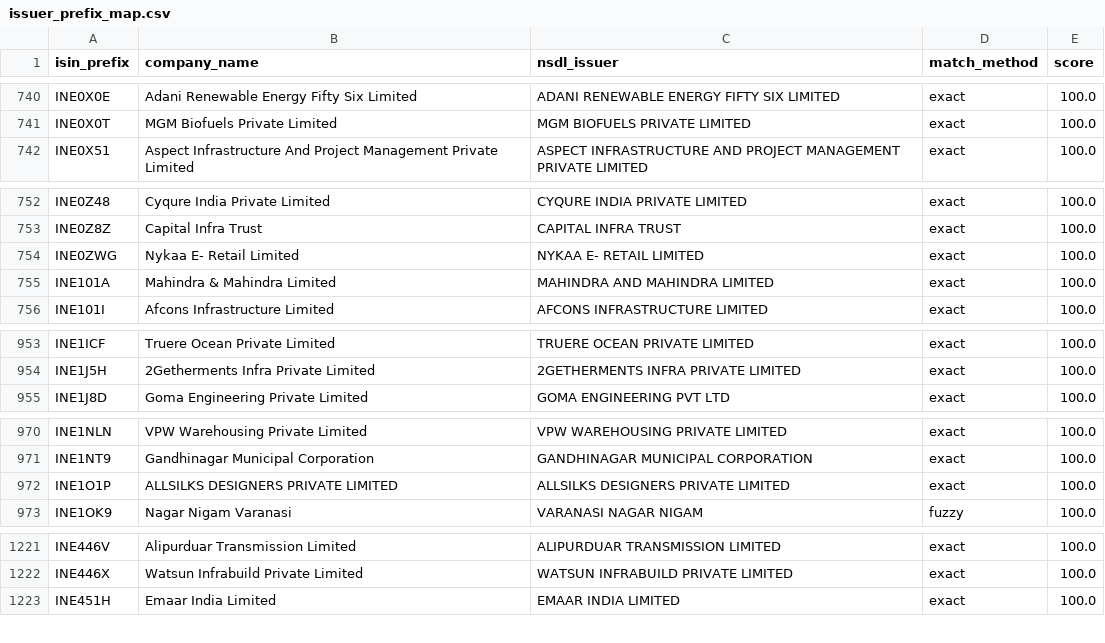
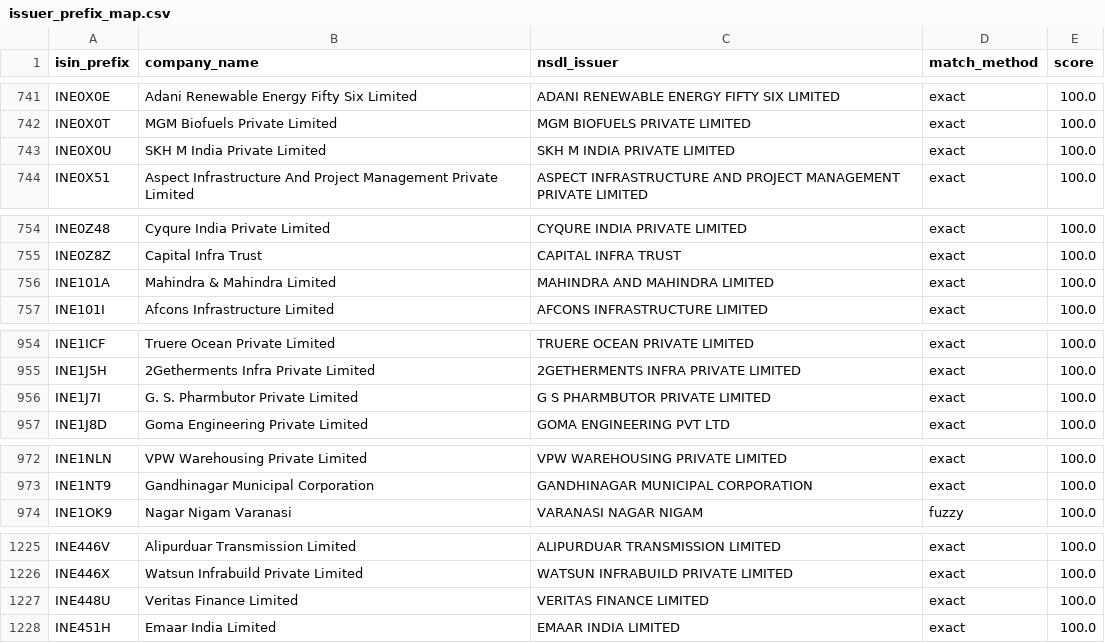
Before and after one commit to k13-spec/ratings-tool, a CSV file: data/issuer_prefix_map.csv, drawn as a sheet; only a part is shown, gaps mark what is left out; the diff covers the shown part only.

```diff
--- a/data/issuer_prefix_map.csv
+++ b/data/issuer_prefix_map.csv
@@ -741,2 +742,3 @@ INE0X0E,Adani Renewable Energy Fifty Six Limited,ADANI RENEWABLE ENERGY FIFTY SI
 INE0X0T,MGM Biofuels Private Limited,MGM BIOFUELS PRIVATE LIMITED,exact,100.0
+INE0X0U,SKH M India Private Limited,SKH M INDIA PRIVATE LIMITED,exact,100.0
 INE0X51,Aspect Infrastructure And Project Management Private Limited,ASPECT INFRASTRUCTURE AND PROJECT MANAGEMENT PRIVATE LIMITED,exact,100.0
@@ -753,3 +755,2 @@ INE0Z48,Cyqure India Private Limited,CYQURE INDIA PRIVATE LIMITED,exact,100.0
 INE0Z8Z,Capital Infra Trust,CAPITAL INFRA TRUST,exact,100.0
-INE0ZWG,Nykaa E- Retail Limited,NYKAA E- RETAIL LIMITED,exact,100.0
 INE101A,Mahindra & Mahindra Limited,MAHINDRA AND MAHINDRA LIMITED,exact,100.0
@@ -954,2 +955,3 @@ INE1ICF,Truere Ocean Private Limited,TRUERE OCEAN PRIVATE LIMITED,exact,100.0
 INE1J5H,2Getherments Infra Private Limited,2GETHERMENTS INFRA PRIVATE LIMITED,exact,100.0
+INE1J7I,G. S. Pharmbutor Private Limited,G S PHARMBUTOR PRIVATE LIMITED,exact,100.0
 INE1J8D,Goma Engineering Private Limited,GOMA ENGINEERING PVT LTD,exact,100.0
@@ -971,3 +973,2 @@ INE1NLN,VPW Warehousing Private Limited,VPW WAREHOUSING PRIVATE LIMITED,exact,10
 INE1NT9,Gandhinagar Municipal Corporation,GANDHINAGAR MUNICIPAL CORPORATION,exact,100.0
-INE1O1P,ALLSILKS DESIGNERS PRIVATE LIMITED,ALLSILKS DESIGNERS PRIVATE LIMITED,exact,100.0
 INE1OK9,Nagar Nigam Varanasi,VARANASI NAGAR NIGAM,fuzzy,100.0
@@ -1222,2 +1226,3 @@ INE446V,Alipurduar Transmission Limited,ALIPURDUAR TRANSMISSION LIMITED,exact,10
 INE446X,Watsun Infrabuild Private Limited,WATSUN INFRABUILD PRIVATE LIMITED,exact,100.0
+INE448U,Veritas Finance Limited,VERITAS FINANCE LIMITED,exact,100.0
 INE451H,Emaar India Limited,EMAAR INDIA LIMITED,exact,100.0
```
Also changed, not shown: 13 added rows, 6 removed rows and 6 edited cells elsewhere in this file, 2 other files.
